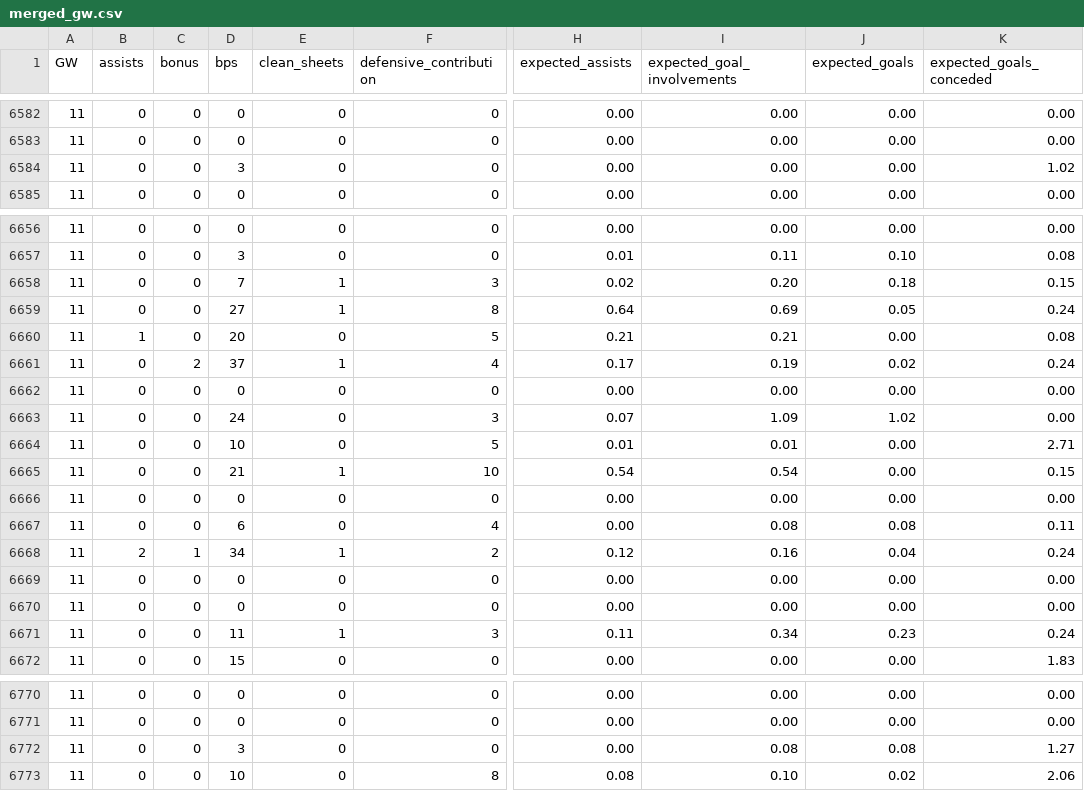
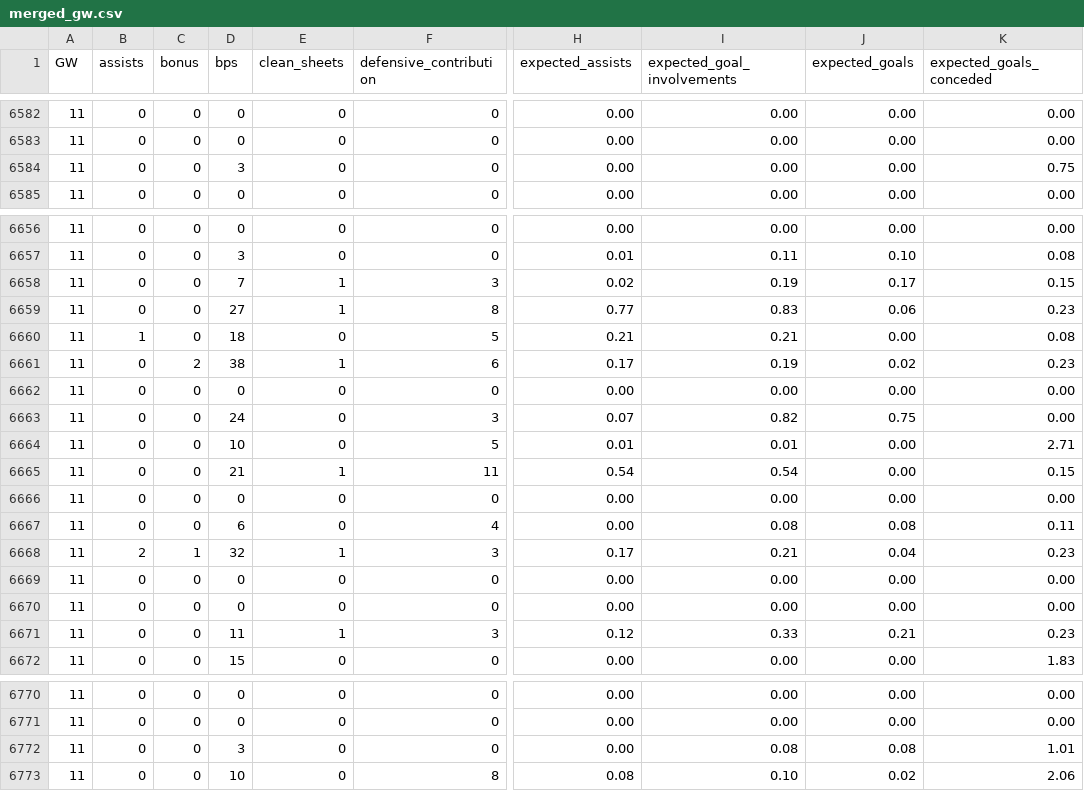
Before and after one commit to jpmaughan94/pl-elo, a CSV file: data/fpl/2026-27/merged_gw.csv, drawn as a sheet; only a part is shown, gaps mark what is left out; the diff covers the shown part only; the diff names each change by its address in the sheet, - before the commit and + after, or states it on an @@ line.

```diff
--- a/data/fpl/2026-27/merged_gw.csv
+++ b/data/fpl/2026-27/merged_gw.csv
-K6584 (expected_goals_conceded): 1.02
+K6584 (expected_goals_conceded): 0.75
-I6658 (expected_goal_involvements): 0.20
+I6658 (expected_goal_involvements): 0.19
-J6658 (expected_goals): 0.18
+J6658 (expected_goals): 0.17
-H6659 (expected_assists): 0.64
+H6659 (expected_assists): 0.77
-I6659 (expected_goal_involvements): 0.69
+I6659 (expected_goal_involvements): 0.83
-J6659 (expected_goals): 0.05
+J6659 (expected_goals): 0.06
-K6659 (expected_goals_conceded): 0.24
+K6659 (expected_goals_conceded): 0.23
-D6660 (bps): 20
+D6660 (bps): 18
-D6661 (bps): 37
+D6661 (bps): 38
-F6661 (defensive_contribution): 4
+F6661 (defensive_contribution): 6
-K6661 (expected_goals_conceded): 0.24
+K6661 (expected_goals_conceded): 0.23
-I6663 (expected_goal_involvements): 1.09
+I6663 (expected_goal_involvements): 0.82
-J6663 (expected_goals): 1.02
+J6663 (expected_goals): 0.75
-F6665 (defensive_contribution): 10
+F6665 (defensive_contribution): 11
-D6668 (bps): 34
+D6668 (bps): 32
-F6668 (defensive_contribution): 2
+F6668 (defensive_contribution): 3
-H6668 (expected_assists): 0.12
+H6668 (expected_assists): 0.17
-I6668 (expected_goal_involvements): 0.16
+I6668 (expected_goal_involvements): 0.21
-K6668 (expected_goals_conceded): 0.24
+K6668 (expected_goals_conceded): 0.23
-H6671 (expected_assists): 0.11
+H6671 (expected_assists): 0.12
-I6671 (expected_goal_involvements): 0.34
+I6671 (expected_goal_involvements): 0.33
-J6671 (expected_goals): 0.23
+J6671 (expected_goals): 0.21
-K6671 (expected_goals_conceded): 0.24
+K6671 (expected_goals_conceded): 0.23
-K6772 (expected_goals_conceded): 1.27
+K6772 (expected_goals_conceded): 1.01
```
Also changed, not shown: 34 edited cells elsewhere in this file, data/fpl/2026-27/players_raw.csv, 5 other files.
